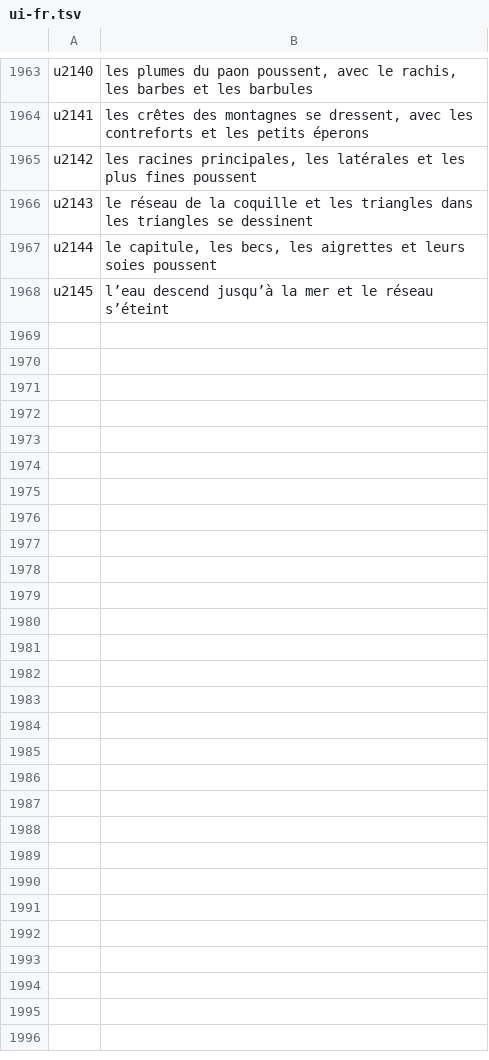
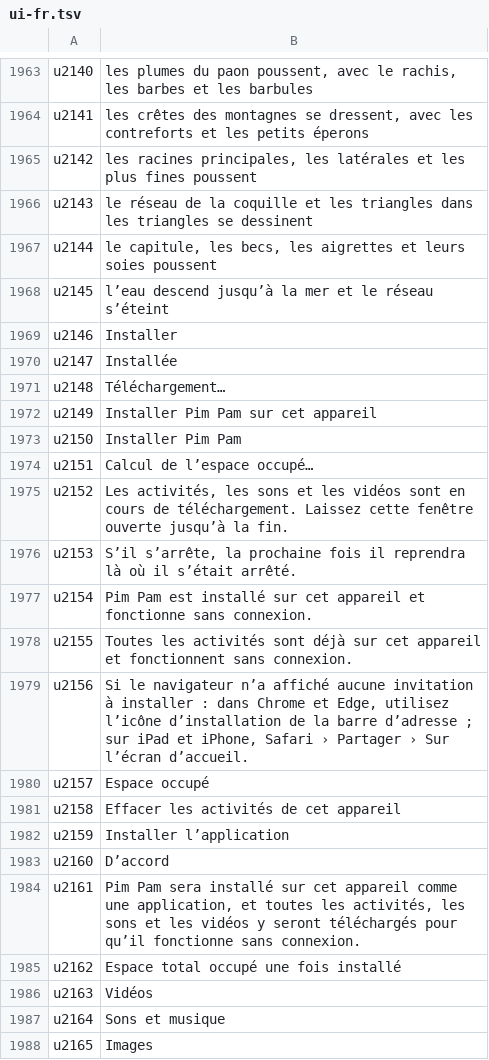
Before and after one commit to utacub/pimpam, a TSV file: i18n/ui-fr.tsv, drawn as a sheet; only a part is shown, gaps mark what is left out; the diff covers the shown part only; the diff names each change by its address in the sheet, - before the commit and + after, or states it on an @@ line.

```diff
--- a/i18n/ui-fr.tsv
+++ b/i18n/ui-fr.tsv
+row 1969: u2146 | Installer
+row 1970: u2147 | Installée
+row 1971: u2148 | Téléchargement…
+row 1972: u2149 | Installer Pim Pam sur cet appareil
+row 1973: u2150 | Installer Pim Pam
+row 1974: u2151 | Calcul de l’espace occupé…
+row 1975: u2152 | Les activités, les sons et les vidéos sont en cours de téléchargement. Laissez cette fenêtre ouverte jusqu’à la fin.
+row 1976: u2153 | S’il s’arrête, la prochaine fois il reprendra là où il s’était arrêté.
+row 1977: u2154 | Pim Pam est installé sur cet appareil et fonctionne sans connexion.
+row 1978: u2155 | Toutes les activités sont déjà sur cet appareil et fonctionnent sans connexion.
+row 1979: u2156 | Si le navigateur n’a affiché aucune invitation à installer : dans Chrome et Edge, utilisez l’icône d’installation de la barre d’adresse ; sur iPad et iPhone, Safari › Partager › Sur l’écran d’accueil.
+row 1980: u2157 | Espace occupé
+row 1981: u2158 | Effacer les activités de cet appareil
+row 1982: u2159 | Installer l’application
+row 1983: u2160 | D’accord
+row 1984: u2161 | Pim Pam sera installé sur cet appareil comme une application, et toutes les activités, les sons et les vidéos y seront téléchargés pour qu’il fonctionne sans connexion.
+row 1985: u2162 | Espace total occupé une fois installé
+row 1986: u2163 | Vidéos
+row 1987: u2164 | Sons et musique
+row 1988: u2165 | Images
```
Also changed, not shown: 11 added rows and 2 edited cells elsewhere in this file, i18n/ui-ca.tsv, i18n/ui-en.tsv, 34 other files.
